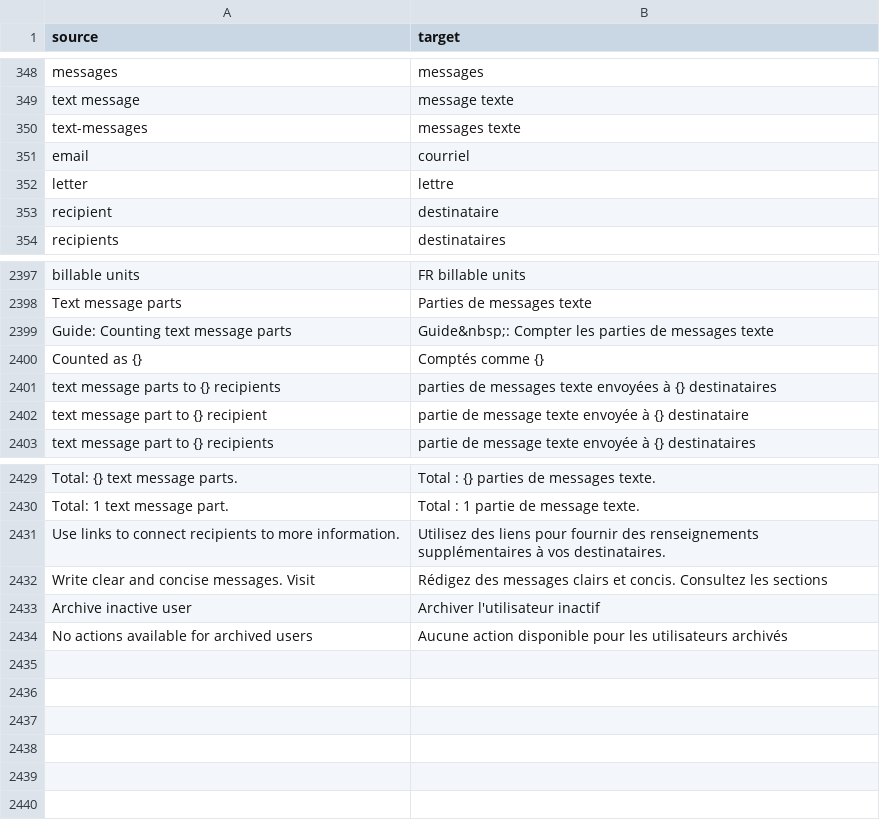
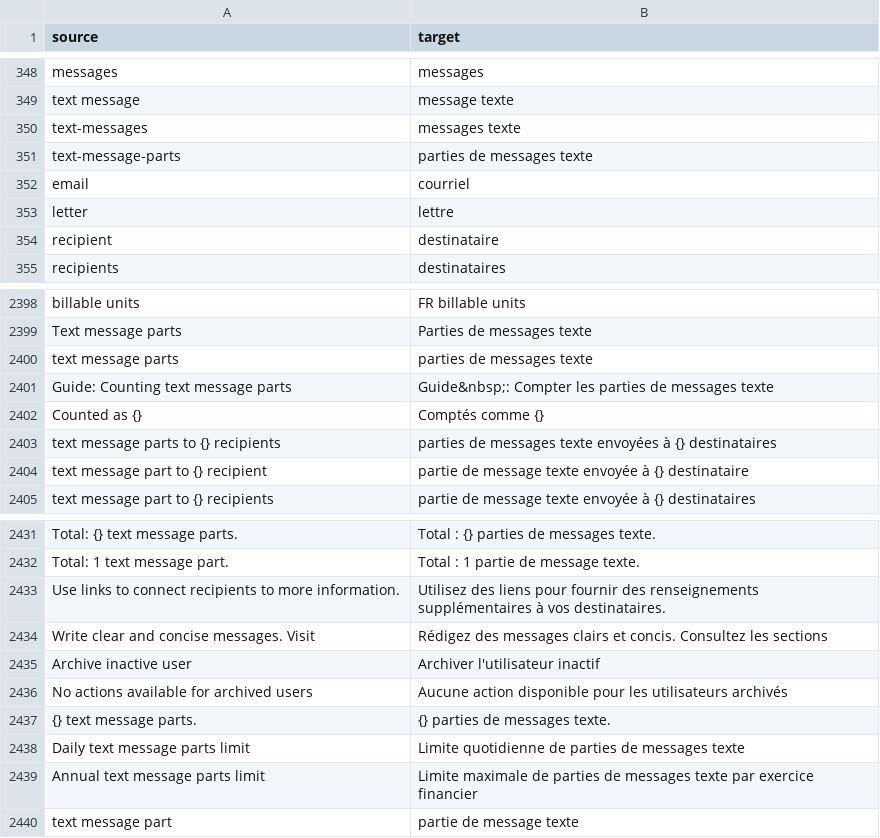
Before and after one commit to cds-snc/notification-admin, a CSV file: app/translations/csv/fr.csv, drawn as a sheet; only a part is shown, gaps mark what is left out.

Commit message:
Add some missing sms parts content (#2646)
* use sms parts content on the service settings page

* update the usage page to use text message parts content

* fix tests

```diff
--- a/app/translations/csv/fr.csv
+++ b/app/translations/csv/fr.csv
@@ -350,2 +350,3 @@
 "text-messages","messages texte"
+"text-message-parts","parties de messages texte"
 "email","courriel"
@@ -2398,2 +2399,3 @@
 "Text message parts","Parties de messages texte"
+"text message parts","parties de messages texte"
 "Guide: Counting text message parts","Guide&nbsp;: Compter les parties de messages texte"
@@ -2434 +2436,5 @@
 "No actions available for archived users","Aucune action disponible pour les utilisateurs archivés"
+"{} text message parts.","{} parties de messages texte."
+"Daily text message parts limit","Limite quotidienne de parties de messages texte"
+"Annual text message parts limit","Limite maximale de parties de messages texte par exercice financier"
+"text message part","partie de message texte"
```
Also changed, not shown: 6 other files.
